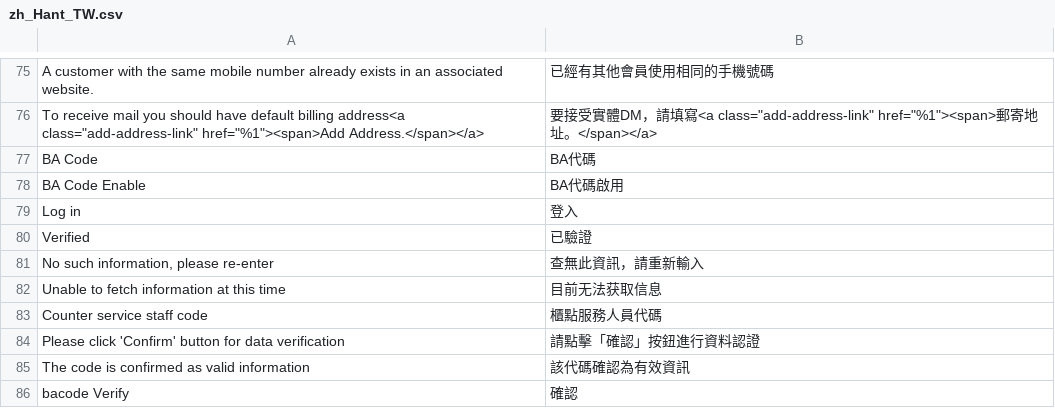
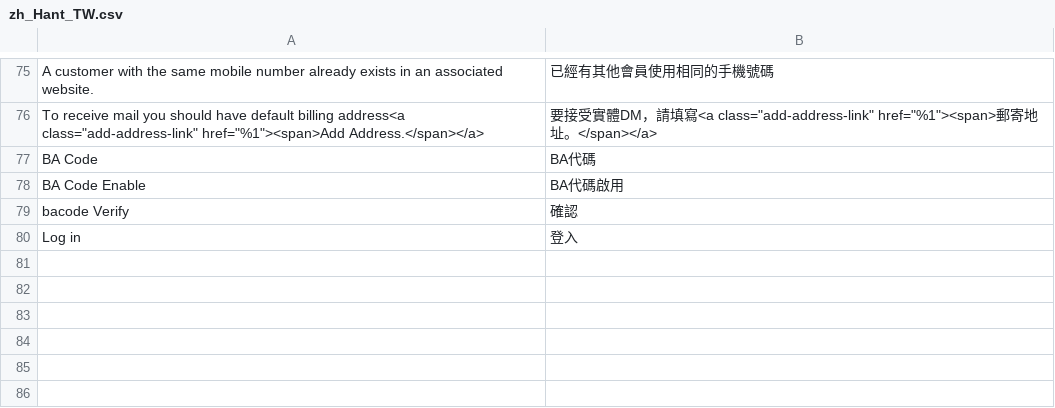
Before and after one commit to congvt305/staging-twap, a CSV file: app/code/Amore/CustomerRegistration/i18n/zh_Hant_TW.csv, drawn as a sheet; only a part is shown, gaps mark what is left out; removed rows and columns are numbered as before the commit, all else as after; the diff names each change by its address in the sheet, - before the commit and + after, or states it on an @@ line.

Commit message:
change bacode translate

```diff
--- a/app/code/Amore/CustomerRegistration/i18n/zh_Hant_TW.csv
+++ b/app/code/Amore/CustomerRegistration/i18n/zh_Hant_TW.csv
@@ row 86 moved to row 79: bacode Verify @@
-row 80: Verified | 已驗證
-row 81: No such information, please re-enter | 查無此資訊，請重新輸入
-row 82: Unable to fetch information at this time | 目前无法获取信息
-row 83: Counter service staff code | 櫃點服務人員代碼
-row 84: Please click 'Confirm' button for data verification | 請點擊「確認」按鈕進行資料認證
-row 85: The code is confirmed as valid information | 該代碼確認為有效資訊
```
